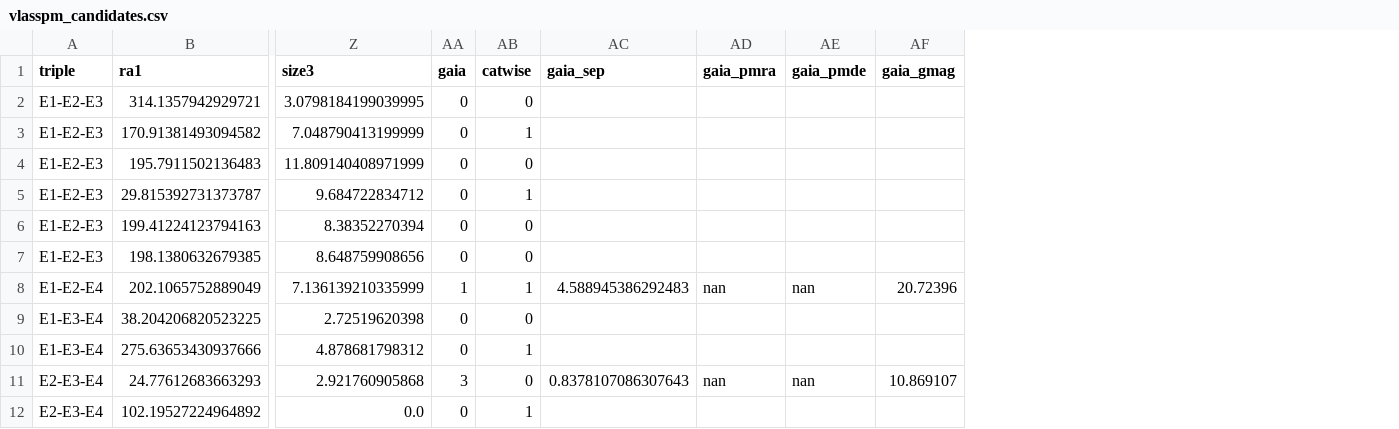
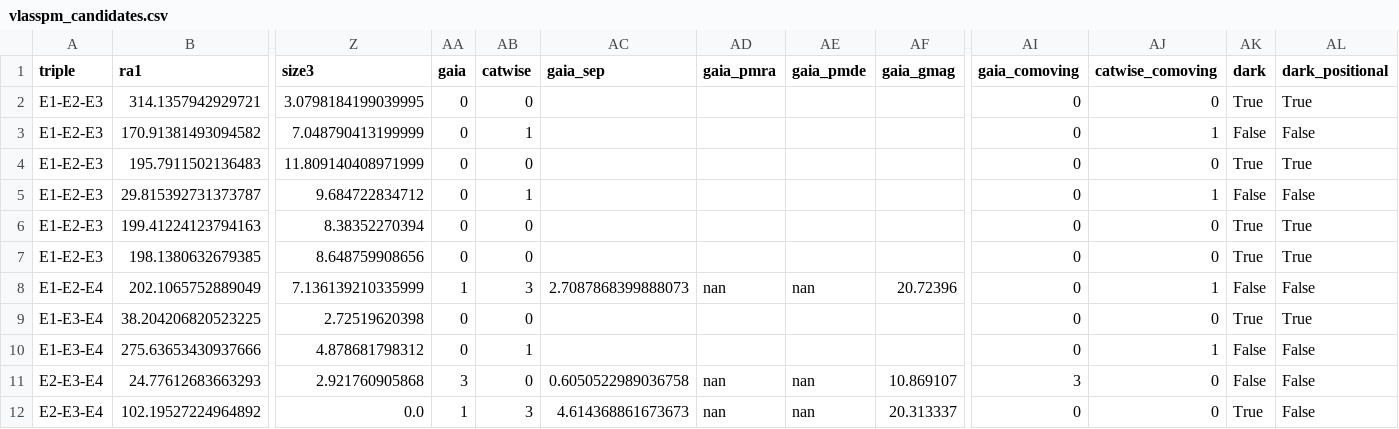
Before and after one commit to joebarbere/jansky-research, a CSV file: results/vlasspm_candidates.csv, drawn as a sheet; only a part is shown, gaps mark what is left out; the diff names each change by its address in the sheet, - before the commit and + after, or states it on an @@ line.

```diff
--- a/results/vlasspm_candidates.csv
+++ b/results/vlasspm_candidates.csv
+column AI (gaia_comoving), rows 2-12: 0 | 0 | 0 | 0 | 0 | 0 | 0 | 0 | 0 | 3 | 0
+column AJ (catwise_comoving), rows 2-12: 0 | 1 | 0 | 1 | 0 | 0 | 1 | 0 | 1 | 0 | 0
+column AK (dark), rows 2-12: True | False | True | False | True | True | False | True | False | False | True
+column AL (dark_positional), rows 2-12: True | False | True | False | True | True | False | True | False | False | False
-AB8 (catwise): 1
+AB8 (catwise): 3
-AC8 (gaia_sep): 4.588945386292483
+AC8 (gaia_sep): 2.7087868399888073
-AC11 (gaia_sep): 0.8378107086307643
+AC11 (gaia_sep): 0.6050522989036758
-AA12 (gaia): 0
+AA12 (gaia): 1
-AB12 (catwise): 1
+AB12 (catwise): 3
-AC12 (gaia_sep): (empty)
+AC12 (gaia_sep): 4.614368861673673
-AD12 (gaia_pmra): (empty)
+AD12 (gaia_pmra): nan
-AE12 (gaia_pmde): (empty)
+AE12 (gaia_pmde): nan
-AF12 (gaia_gmag): (empty)
+AF12 (gaia_gmag): 20.313337
```
Also changed, not shown: 12 other files.
